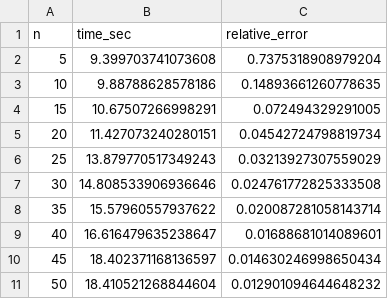
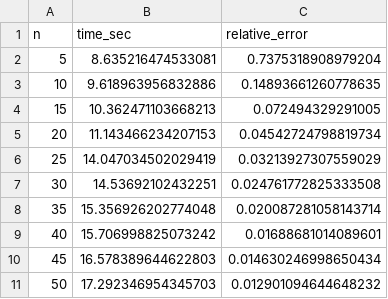
Before and after one commit to oscar-rincon/comparative-bem-pinns, a CSV file: main/03_comparison/data/bem_accuracy_vs_n.csv, drawn as a sheet.

```diff
--- a/main/03_comparison/data/bem_accuracy_vs_n.csv
+++ b/main/03_comparison/data/bem_accuracy_vs_n.csv
@@ -1,11 +1,11 @@
 n,time_sec,relative_error
-5,9.399703741073608,0.7375318908979204
-10,9.88788628578186,0.14893661260778635
-15,10.67507266998291,0.072494329291005
-20,11.427073240280151,0.04542724798819734
-25,13.879770517349243,0.03213927307559029
-30,14.808533906936646,0.024761772825333508
-35,15.57960557937622,0.020087281058143714
-40,16.616479635238647,0.01688681014089601
-45,18.402371168136597,0.014630246998650434
-50,18.410521268844604,0.012901094644648232
+5,8.635216474533081,0.7375318908979204
+10,9.618963956832886,0.14893661260778635
+15,10.362471103668213,0.072494329291005
+20,11.143466234207153,0.04542724798819734
+25,14.047034502029419,0.03213927307559029
+30,14.53692102432251,0.024761772825333508
+35,15.356926202774048,0.020087281058143714
+40,15.706998825073242,0.01688681014089601
+45,16.578389644622803,0.014630246998650434
+50,17.292346954345703,0.012901094644648232
```
Also changed, not shown: main/03_comparison/data/pinn_accuracy_vs_architecture.csv, 9 other files.
